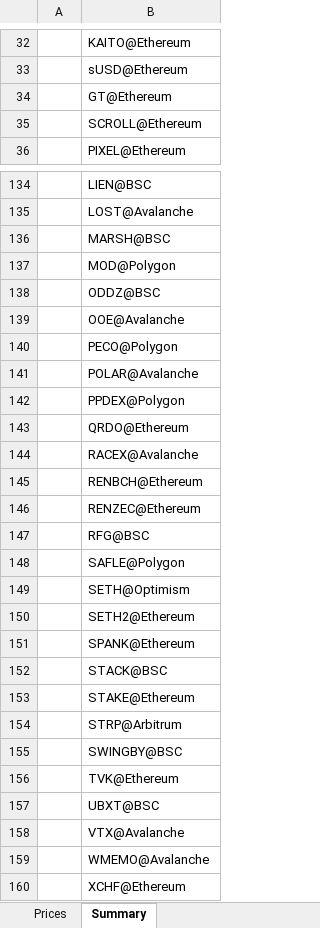
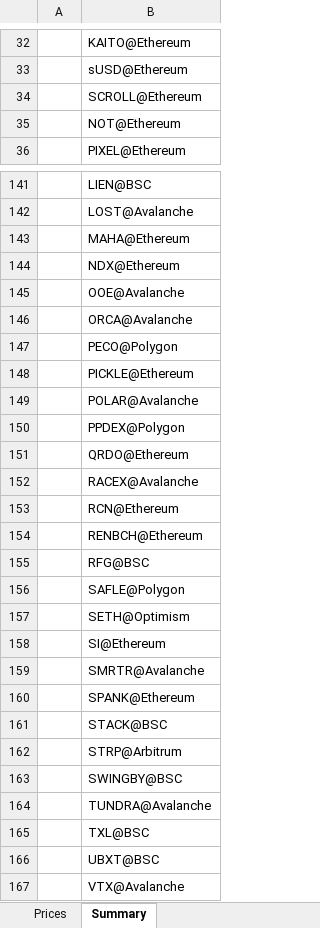
Before and after one commit to VinculumDefi/vinculum-protocol, an Excel workbook: vinculum_prices.xlsx, sheet Summary, drawn as a sheet; only a part is shown, gaps mark what is left out; the shorter side is filled out with more unchanged rows; values as stored, in another font and other column widths than the file's, no borders; removed rows and columns are numbered as before the commit, all else as after; the diff covers the shown part only; the diff names each change by its address in the sheet, - before the commit and + after, or states it on an @@ line.

```diff
--- a/vinculum_prices.xlsx (sheet Summary)
+++ b/vinculum_prices.xlsx (sheet Summary)
-row 34:  | GT@Ethereum
+row 35:  | NOT@Ethereum
-B143: MARSH@BSC
+B143: MAHA@Ethereum
-B144: MOD@Polygon
+B144: NDX@Ethereum
-row 138:  | ODDZ@BSC
+row 146:  | ORCA@Avalanche
+row 148:  | PICKLE@Ethereum
+row 153:  | RCN@Ethereum
-row 146:  | RENZEC@Ethereum
-B158: SETH2@Ethereum
+B158: SI@Ethereum
+row 159:  | SMRTR@Avalanche
-row 153:  | STAKE@Ethereum
-B164: TVK@Ethereum
+B164: TUNDRA@Avalanche
+row 165:  | TXL@BSC
```
Also changed, not shown: 11 added rows, 5 removed rows and 10 edited cells elsewhere in this sheet, sheet Prices, 2 other files.
